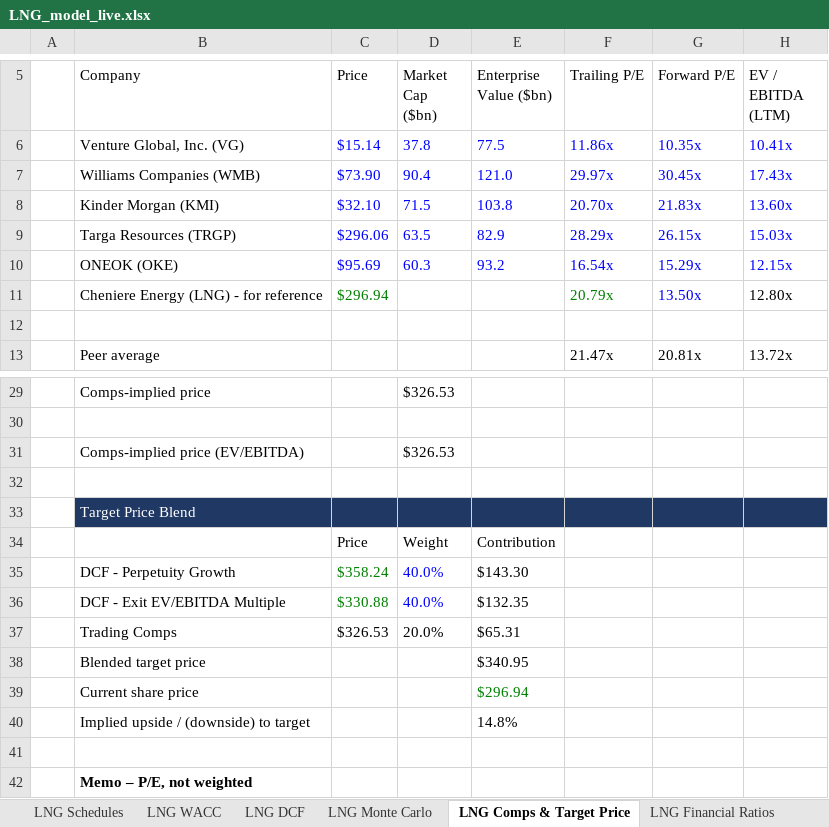
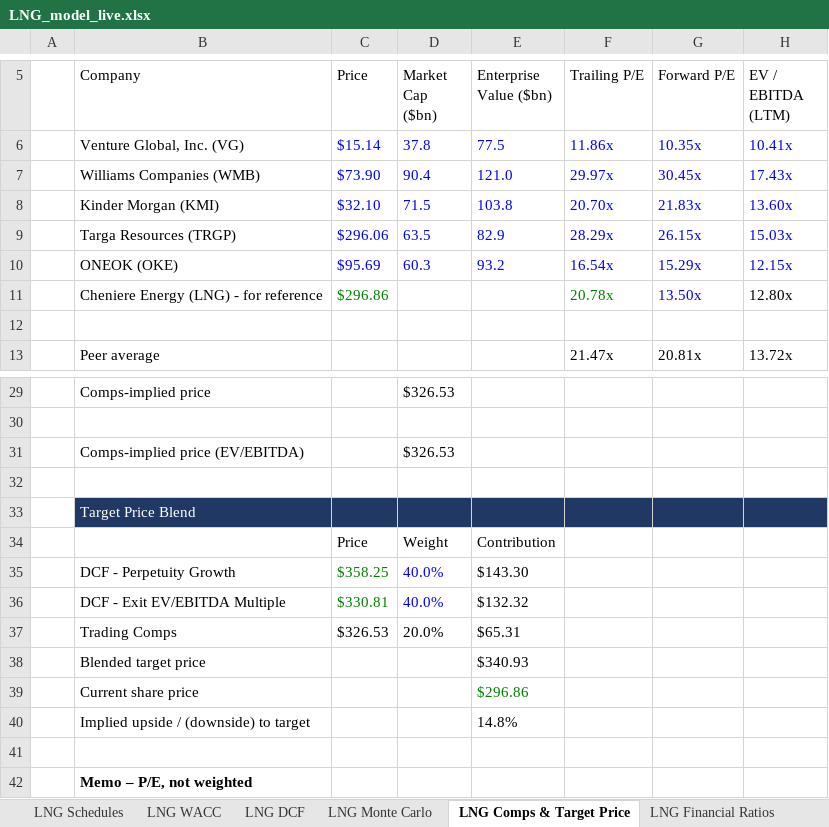
Before and after one commit to Jash-financebro/equity-coverage, an Excel workbook: site/downloads/LNG_model_live.xlsx, sheet LNG Comps & Target Price, drawn as a sheet; only a part is shown, gaps mark what is left out; values as stored, in another font and other column widths than the file's, no borders; the diff names each change by its address in the sheet, - before the commit and + after, or states it on an @@ line.

```diff
--- a/site/downloads/LNG_model_live.xlsx (sheet LNG Comps & Target Price)
+++ b/site/downloads/LNG_model_live.xlsx (sheet LNG Comps & Target Price)
-C11 (Price): $296.94
+C11 (Price): $296.86
-F11 (Trailing P/E): 20.79x
+F11 (Trailing P/E): 20.78x
-C35 (Price): $358.24
+C35 (Price): $358.25
-C36 (Price): $330.88
+C36 (Price): $330.81
-E36 (Enterprise Value ($bn)): $132.35
+E36 (Enterprise Value ($bn)): $132.32
-E38 (Enterprise Value ($bn)): $340.95
+E38 (Enterprise Value ($bn)): $340.93
-E39 (Enterprise Value ($bn)): $296.94
+E39 (Enterprise Value ($bn)): $296.86
```
Also changed, not shown: sheet LNG DCF, sheet LNG Cover, sheet LNG Schedules, sheet LNG Cash Flow Statement, sheet LNG WACC, sheet Live_Data, 2 more sheets, 5 other files.
